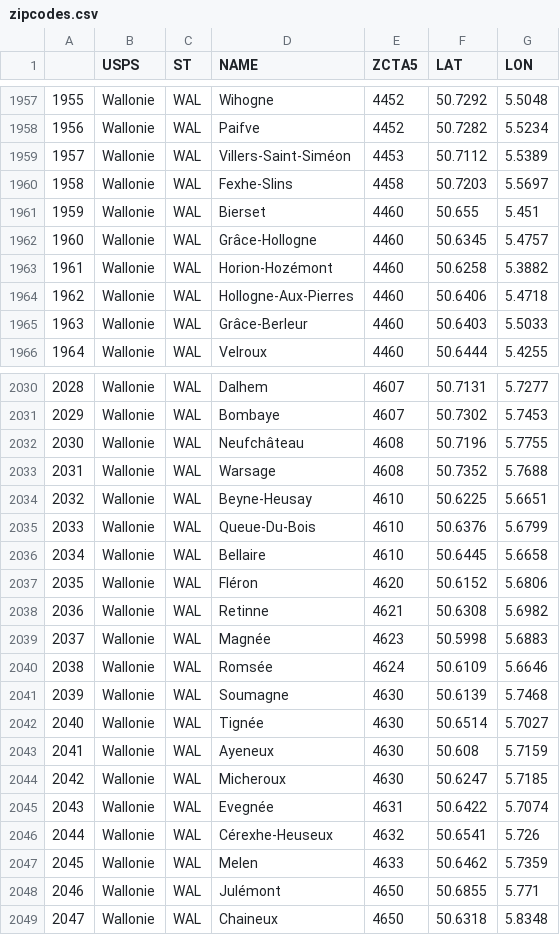
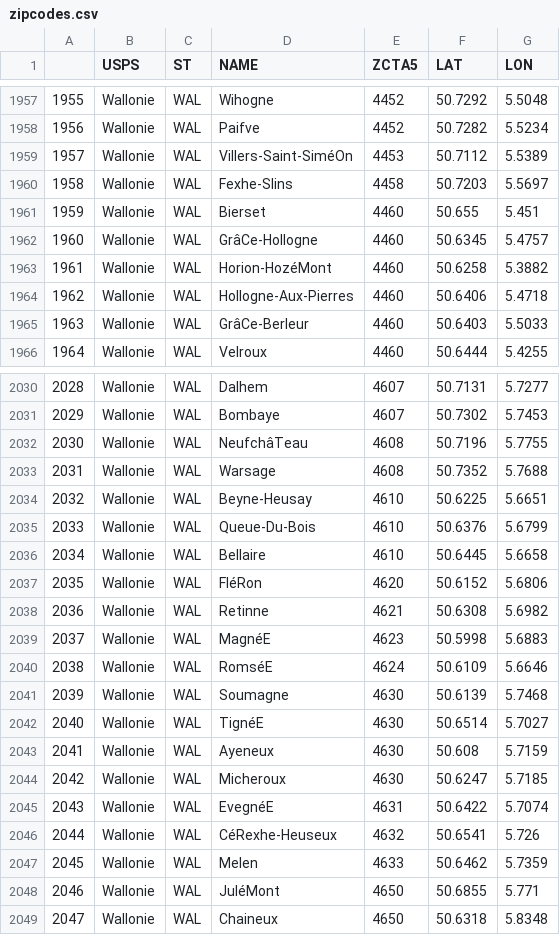
Before and after one commit to science-automation/synthea-international, a CSV file: be/src/main/resources/geography/zipcodes.csv, drawn as a sheet; only a part is shown, gaps mark what is left out; the diff covers the shown part only.

```diff
--- a/be/src/main/resources/geography/zipcodes.csv
+++ b/be/src/main/resources/geography/zipcodes.csv
@@ -1958,9 +1958,9 @@
 1956,Wallonie,WAL,Paifve,4452,50.7282,5.5234
-1957,Wallonie,WAL,Villers-Saint-Siméon,4453,50.7112,5.5389
+1957,Wallonie,WAL,Villers-Saint-SiméOn,4453,50.7112,5.5389
 1958,Wallonie,WAL,Fexhe-Slins,4458,50.7203,5.5697
 1959,Wallonie,WAL,Bierset,4460,50.655,5.451
-1960,Wallonie,WAL,Grâce-Hollogne,4460,50.6345,5.4757
-1961,Wallonie,WAL,Horion-Hozémont,4460,50.6258,5.3882
+1960,Wallonie,WAL,GrâCe-Hollogne,4460,50.6345,5.4757
+1961,Wallonie,WAL,Horion-HozéMont,4460,50.6258,5.3882
 1962,Wallonie,WAL,Hollogne-Aux-Pierres,4460,50.6406,5.4718
-1963,Wallonie,WAL,Grâce-Berleur,4460,50.6403,5.5033
+1963,Wallonie,WAL,GrâCe-Berleur,4460,50.6403,5.5033
 1964,Wallonie,WAL,Velroux,4460,50.6444,5.4255
@@ -2031,3 +2031,3 @@
 2029,Wallonie,WAL,Bombaye,4607,50.7302,5.7453
-2030,Wallonie,WAL,Neufchâteau,4608,50.7196,5.7755
+2030,Wallonie,WAL,NeufchâTeau,4608,50.7196,5.7755
 2031,Wallonie,WAL,Warsage,4608,50.7352,5.7688
@@ -2036,14 +2036,14 @@
 2034,Wallonie,WAL,Bellaire,4610,50.6445,5.6658
-2035,Wallonie,WAL,Fléron,4620,50.6152,5.6806
+2035,Wallonie,WAL,FléRon,4620,50.6152,5.6806
 2036,Wallonie,WAL,Retinne,4621,50.6308,5.6982
-2037,Wallonie,WAL,Magnée,4623,50.5998,5.6883
-2038,Wallonie,WAL,Romsée,4624,50.6109,5.6646
+2037,Wallonie,WAL,MagnéE,4623,50.5998,5.6883
+2038,Wallonie,WAL,RomséE,4624,50.6109,5.6646
 2039,Wallonie,WAL,Soumagne,4630,50.6139,5.7468
-2040,Wallonie,WAL,Tignée,4630,50.6514,5.7027
+2040,Wallonie,WAL,TignéE,4630,50.6514,5.7027
 2041,Wallonie,WAL,Ayeneux,4630,50.608,5.7159
 2042,Wallonie,WAL,Micheroux,4630,50.6247,5.7185
-2043,Wallonie,WAL,Evegnée,4631,50.6422,5.7074
-2044,Wallonie,WAL,Cérexhe-Heuseux,4632,50.6541,5.726
+2043,Wallonie,WAL,EvegnéE,4631,50.6422,5.7074
+2044,Wallonie,WAL,CéRexhe-Heuseux,4632,50.6541,5.726
 2045,Wallonie,WAL,Melen,4633,50.6462,5.7359
-2046,Wallonie,WAL,Julémont,4650,50.6855,5.771
+2046,Wallonie,WAL,JuléMont,4650,50.6855,5.771
 2047,Wallonie,WAL,Chaineux,4650,50.6318,5.8348
```
Also changed, not shown: 186 edited cells elsewhere in this file, bg/src/main/resources/geography/zipcodes.csv, cz/src/main/resources/geography/zipcodes.csv, 9 other files.
